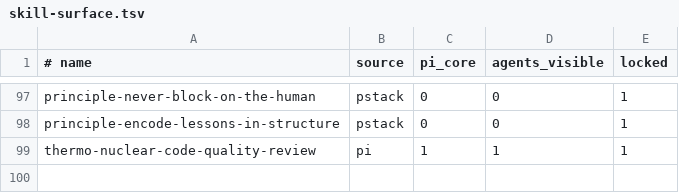
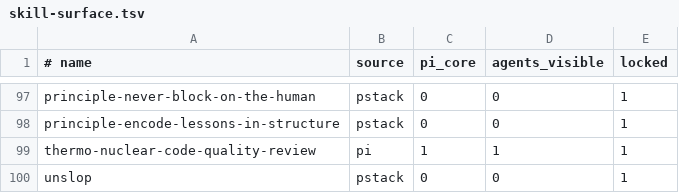
Before and after one commit to Tonours/etabli, a TSV file: workflow/runtime/skill-surface.tsv, drawn as a sheet; only a part is shown, gaps mark what is left out; the diff names each change by its address in the sheet, - before the commit and + after, or states it on an @@ line.

Commit message:
feat(skills): vendor unslop and refresh lock

```diff
--- a/workflow/runtime/skill-surface.tsv
+++ b/workflow/runtime/skill-surface.tsv
+row 100: unslop | pstack | 0 | 0 | 1
```
Also changed, not shown: 2 other files.
